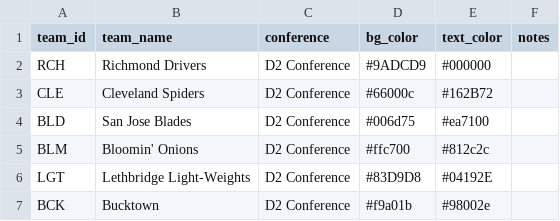
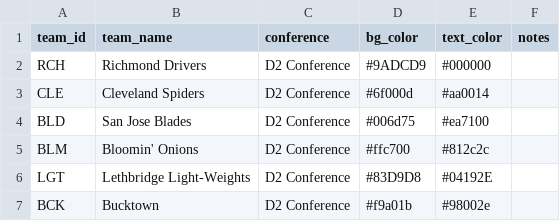
Before and after one commit to SundinWCPL/WCPL, a CSV file: data/S3/D2/teams.csv, drawn as a sheet.

Commit message:
CLE colors are a bitch

```diff
--- a/data/S3/D2/teams.csv
+++ b/data/S3/D2/teams.csv
@@ -2,3 +2,3 @@ team_id,team_name,conference,bg_color,text_color,notes
 RCH,Richmond Drivers,D2 Conference,#9ADCD9,#000000,
-CLE,Cleveland Spiders,D2 Conference,#66000c,#162B72,
+CLE,Cleveland Spiders,D2 Conference,#6f000d,#aa0014,
 BLD,San Jose Blades,D2 Conference,#006d75,#ea7100,
```
